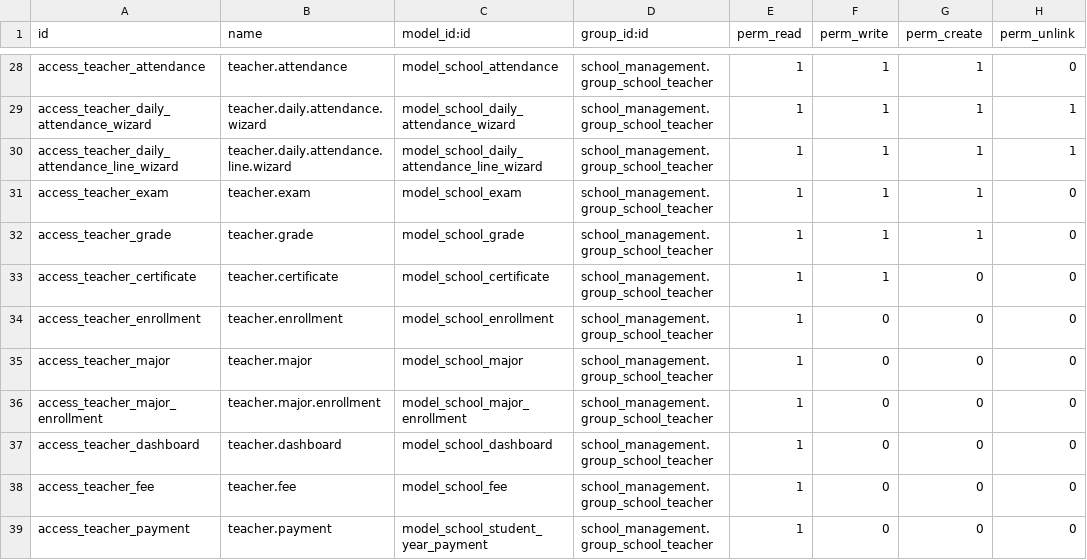
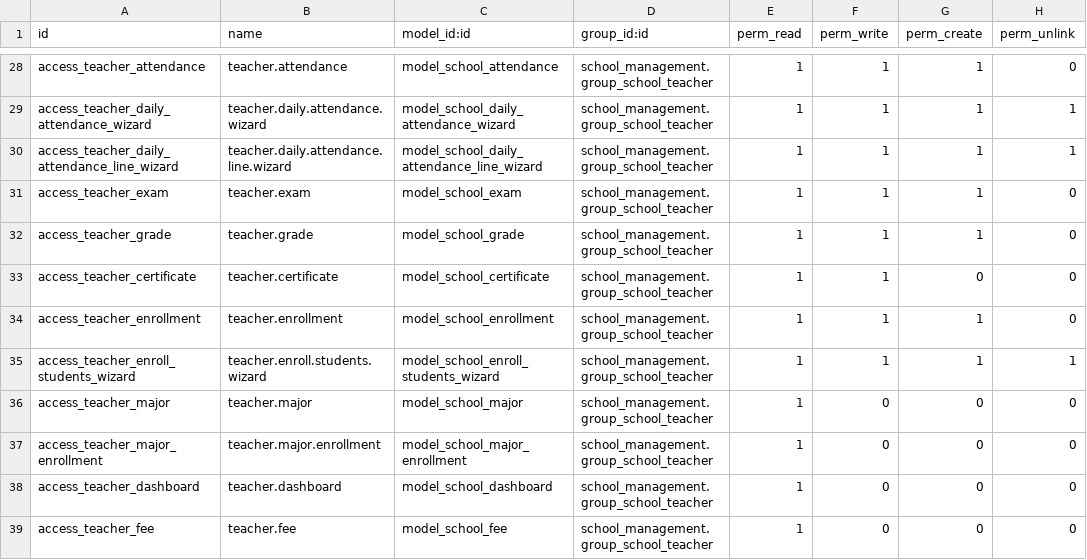
Before and after one commit to Panha-koeun-web-dev/odoo, a CSV file: custom/school_management/security/ir.model.access.csv, drawn as a sheet; only a part is shown, gaps mark what is left out; the shorter side is filled out with more unchanged rows.

Commit message:
feat(enrollment): combine Enrollments and Weekly Subjects into unified hub with two-way sync

```diff
--- a/custom/school_management/security/ir.model.access.csv
+++ b/custom/school_management/security/ir.model.access.csv
@@ -33,3 +33,4 @@ access_teacher_grade,teacher.grade,model_school_grade,school_management.group_sc
 access_teacher_certificate,teacher.certificate,model_school_certificate,school_management.group_school_teacher,1,1,0,0
-access_teacher_enrollment,teacher.enrollment,model_school_enrollment,school_management.group_school_teacher,1,0,0,0
+access_teacher_enrollment,teacher.enrollment,model_school_enrollment,school_management.group_school_teacher,1,1,1,0
+access_teacher_enroll_students_wizard,teacher.enroll.students.wizard,model_school_enroll_students_wizard,school_management.group_school_teacher,1,1,1,1
 access_teacher_major,teacher.major,model_school_major,school_management.group_school_teacher,1,0,0,0
```
Also changed, not shown: 6 other files.
